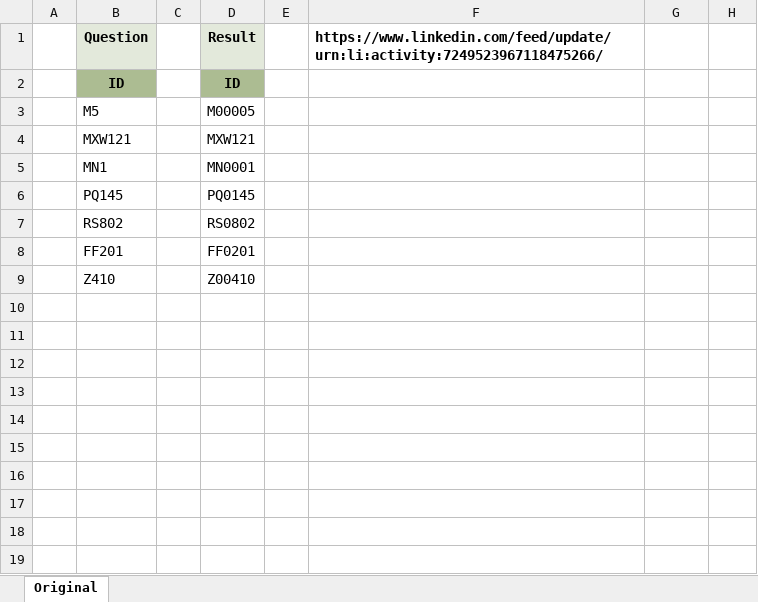
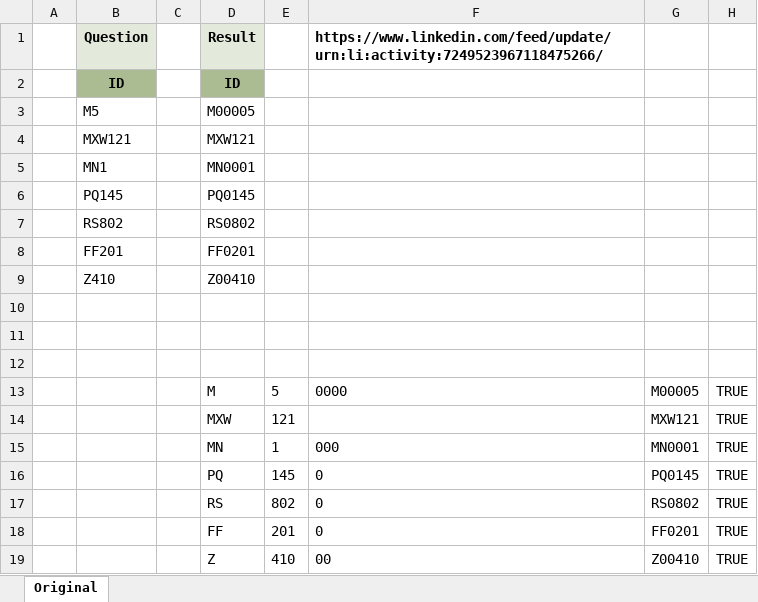
Before and after one commit to ziggle/PowerQueryBitsAndPieces, an Excel workbook: CH-125 Pad middle.xlsx, sheet Original, drawn as a sheet; values as stored, in another font and other column widths than the file's, no borders; charts and pictures not drawn; the diff names each change by its address in the sheet, - before the commit and + after, or states it on an @@ line.

Commit message:
Start challenge 15

```diff
--- a/CH-125 Pad middle.xlsx (sheet Original)
+++ b/CH-125 Pad middle.xlsx (sheet Original)
+row 10: (empty)
+row 11: (empty)
+row 12: (empty)
+row 13:  |  |  | M | 5 | 0000 | M00005 | TRUE
+row 14:  |  |  | MXW | 121 |  | MXW121 | TRUE
+row 15:  |  |  | MN | 1 | 000 | MN0001 | TRUE
+row 16:  |  |  | PQ | 145 | 0 | PQ0145 | TRUE
+row 17:  |  |  | RS | 802 | 0 | RS0802 | TRUE
+row 18:  |  |  | FF | 201 | 0 | FF0201 | TRUE
+row 19:  |  |  | Z | 410 | 00 | Z00410 | TRUE
```
